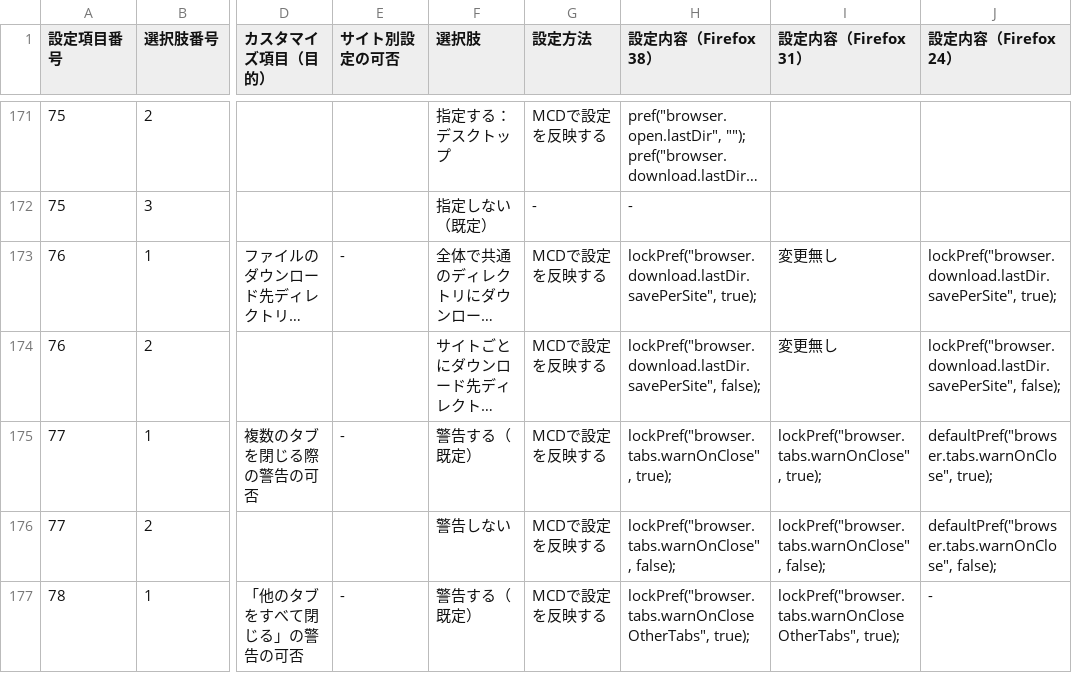
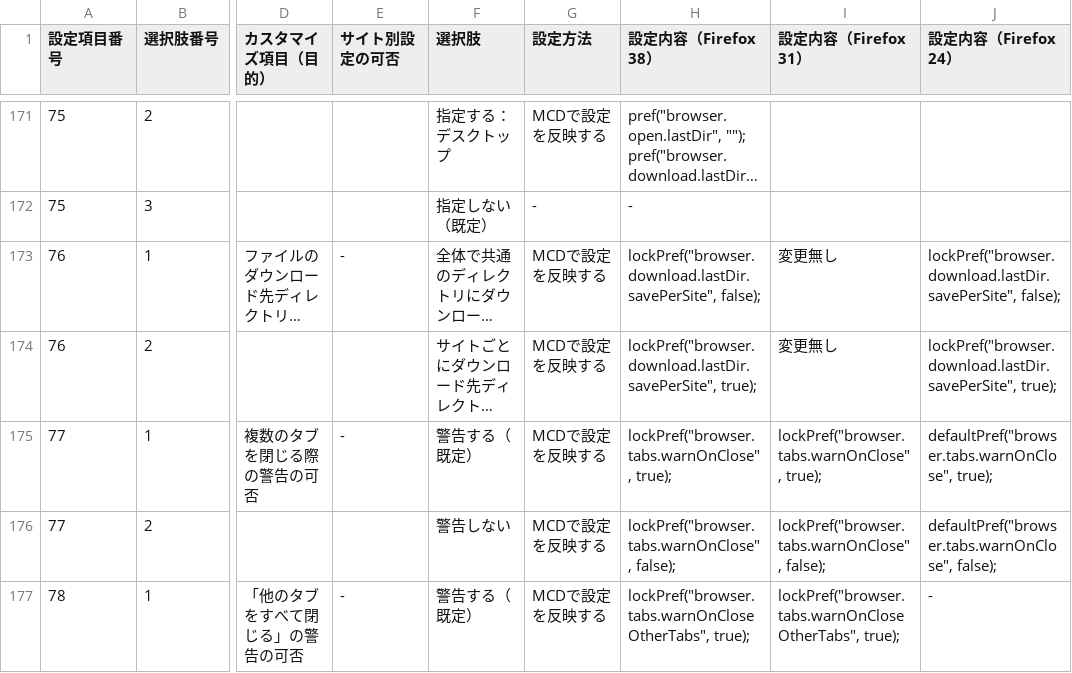
Before and after one commit to isabella232/firefox-support-common, a CSV file: configuration-sheets/constumize-item-list.csv, drawn as a sheet; only a part is shown, gaps mark what is left out; long unchanged cells end in …; the diff names each change by its address in the sheet, - before the commit and + after, or states it on an @@ line.

Commit message:
Fix inverted configuration

```diff
--- a/configuration-sheets/constumize-item-list.csv
+++ b/configuration-sheets/constumize-item-list.csv
-H173 (設定内容（Firefox 38）): lockPref("browser.download.lastDir.savePerSite", true);
+H173 (設定内容（Firefox 38）): lockPref("browser.download.lastDir.savePerSite", false);
-J173 (設定内容（Firefox 24）): lockPref("browser.download.lastDir.savePerSite", true);
+J173 (設定内容（Firefox 24）): lockPref("browser.download.lastDir.savePerSite", false);
-H174 (設定内容（Firefox 38）): lockPref("browser.download.lastDir.savePerSite", false);
+H174 (設定内容（Firefox 38）): lockPref("browser.download.lastDir.savePerSite", true);
-J174 (設定内容（Firefox 24）): lockPref("browser.download.lastDir.savePerSite", false);
+J174 (設定内容（Firefox 24）): lockPref("browser.download.lastDir.savePerSite", true);
```
